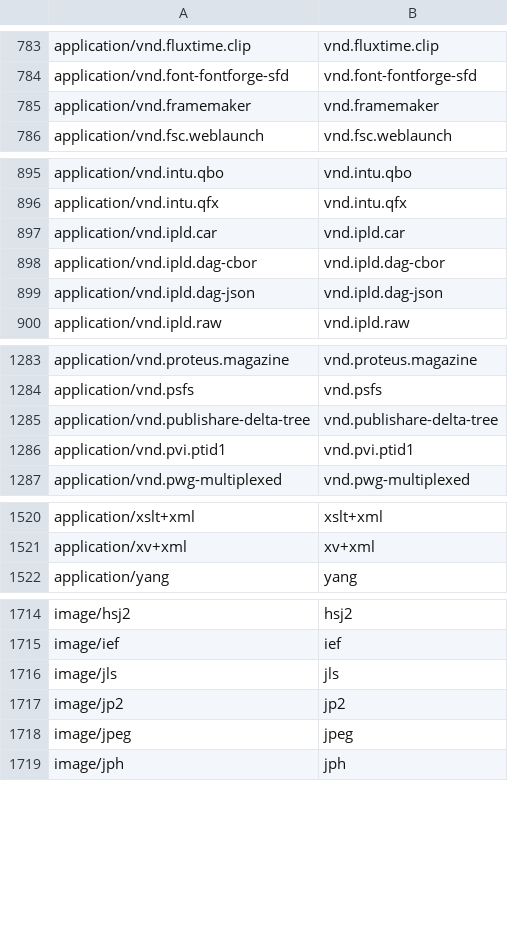
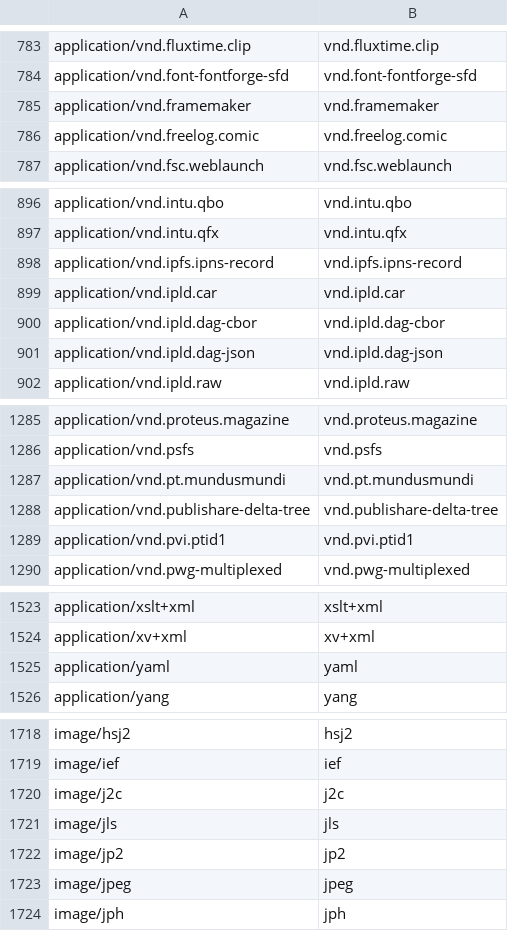
Before and after one commit to GFDRR/rdl-standard, a CSV file: codelists/open/media_type.csv, drawn as a sheet; only a part is shown, gaps mark what is left out; the diff names each change by its address in the sheet, - before the commit and + after, or states it on an @@ line.

Commit message:
Run ./manage.py update-codelists

```diff
--- a/codelists/open/media_type.csv
+++ b/codelists/open/media_type.csv
+row 786: application/vnd.freelog.comic | vnd.freelog.comic
+row 898: application/vnd.ipfs.ipns-record | vnd.ipfs.ipns-record
+row 1287: application/vnd.pt.mundusmundi | vnd.pt.mundusmundi
+row 1525: application/yaml | yaml
+row 1720: image/j2c | j2c
```
